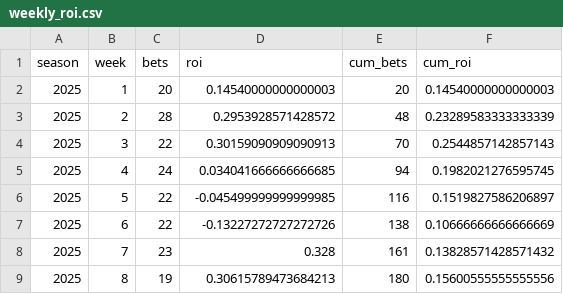
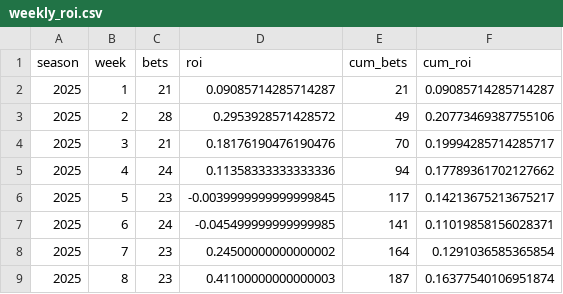
Before and after one commit to StevenRidder/Football, a CSV file: simulation_engine/nflfastR_simulator/artifacts/weekly_roi.csv, drawn as a sheet.

```diff
--- a/simulation_engine/nflfastR_simulator/artifacts/weekly_roi.csv
+++ b/simulation_engine/nflfastR_simulator/artifacts/weekly_roi.csv
@@ -1,9 +1,9 @@
 season,week,bets,roi,cum_bets,cum_roi
-2025,1,20,0.14540000000000003,20,0.14540000000000003
-2025,2,28,0.2953928571428572,48,0.23289583333333339
-2025,3,22,0.30159090909090913,70,0.2544857142857143
-2025,4,24,0.034041666666666685,94,0.1982021276595745
-2025,5,22,-0.045499999999999985,116,0.1519827586206897
-2025,6,22,-0.13227272727272726,138,0.10666666666666669
-2025,7,23,0.328,161,0.13828571428571432
-2025,8,19,0.30615789473684213,180,0.15600555555555556
+2025,1,21,0.09085714285714287,21,0.09085714285714287
+2025,2,28,0.2953928571428572,49,0.20773469387755106
+2025,3,21,0.18176190476190476,70,0.19994285714285717
+2025,4,24,0.11358333333333336,94,0.17789361702127662
+2025,5,23,-0.0039999999999999845,117,0.14213675213675217
+2025,6,24,-0.045499999999999985,141,0.11019858156028371
+2025,7,23,0.24500000000000002,164,0.1291036585365854
+2025,8,23,0.41100000000000003,187,0.16377540106951874
```
Also changed, not shown: simulation_engine/nflfastR_simulator/artifacts/backtest_all_games_conviction.csv, simulation_engine/nflfastR_simulator/artifacts/backtest_week9_10_predictions.csv, 46 other files.
